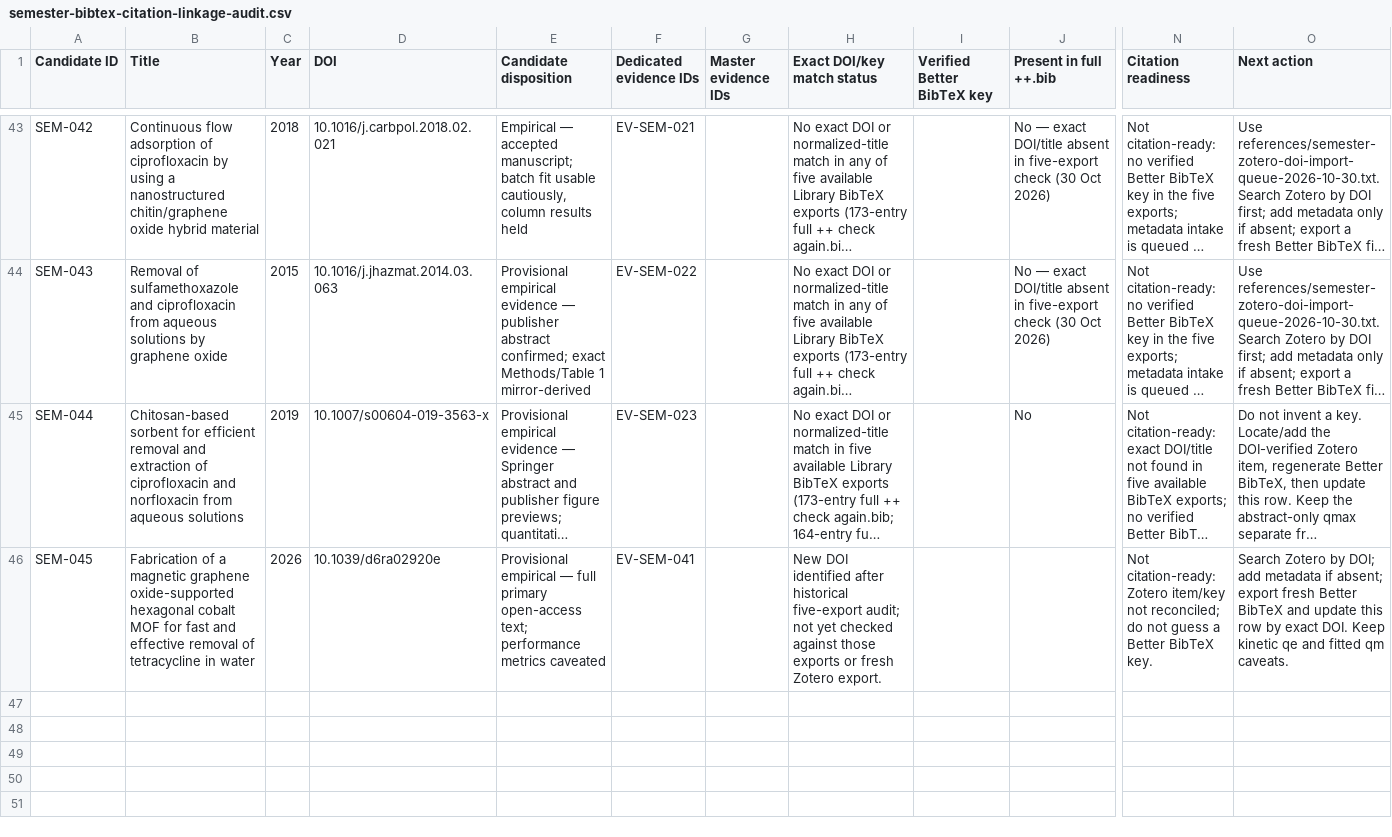
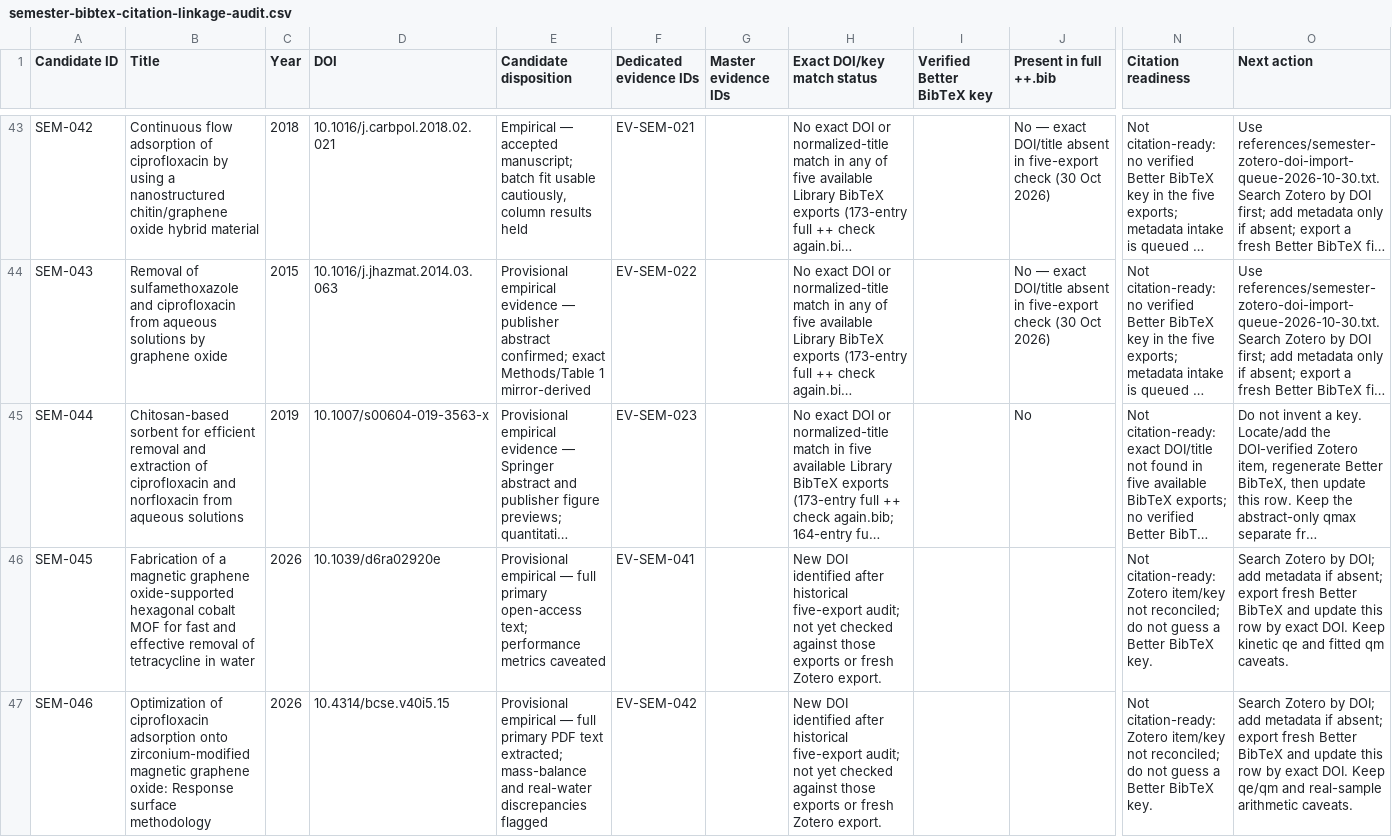
Before and after one commit to zaidkhan005/reviewAdsorbants, a CSV file: data/semester-bibtex-citation-linkage-audit.csv, drawn as a sheet; only a part is shown, gaps mark what is left out; long unchanged cells end in …; rows hold the shown columns only; the diff names each change by its address in the sheet, - before the commit and + after, or states it on an @@ line.

Commit message:
Append SEM-046 to semester registers

```diff
--- a/data/semester-bibtex-citation-linkage-audit.csv
+++ b/data/semester-bibtex-citation-linkage-audit.csv
+row 47: SEM-046 | Optimization of ciprofloxacin adsorption onto zirconium-modified magnetic graphene oxide: Response surface methodology | 2026 | 10.4314/bcse.v40i5.15 | Provisional empirical — full primary PDF text extracted; mass-balance and real-water discrepancies flagged | EV-SEM-042 |  | New DOI identified after historical five-export audit; not yet checked against those exports or fresh Zotero export. |  |  | Not citation-ready: Zotero item/key not reconciled; do not guess a Better BibTeX key. | Search Zotero by DOI; add metadata if absent; export fresh Better BibTeX and update this row by exact DOI. Keep qe/qm and real-sample arithmetic caveats.
```
